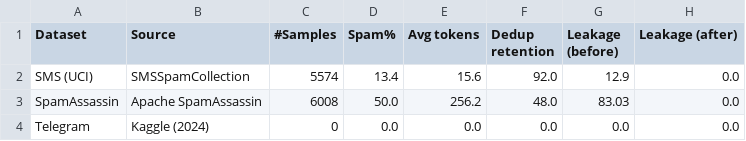
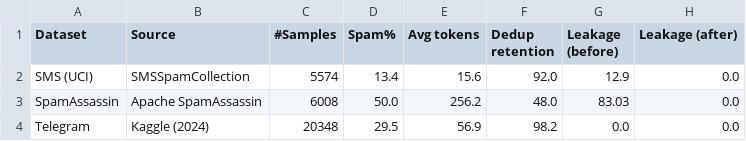
Before and after one commit to georgekingsman/Risky-text-detection-spam-phish-fraud-like-, a CSV file: results/dataset_stats_table.csv, drawn as a sheet.

```diff
--- a/results/dataset_stats_table.csv
+++ b/results/dataset_stats_table.csv
@@ -3,2 +3,2 @@ SMS (UCI),SMSSpamCollection,5574,13.4,15.6,92.0,12.9,0.0
 SpamAssassin,Apache SpamAssassin,6008,50.0,256.2,48.0,83.03,0.0
-Telegram,Kaggle (2024),0,0.0,0.0,0.0,0.0,0.0
+Telegram,Kaggle (2024),20348,29.5,56.9,98.2,0.0,0.0
```
Also changed, not shown: results/cross_domain_3domain.csv, results/results.csv, 7 other files.
